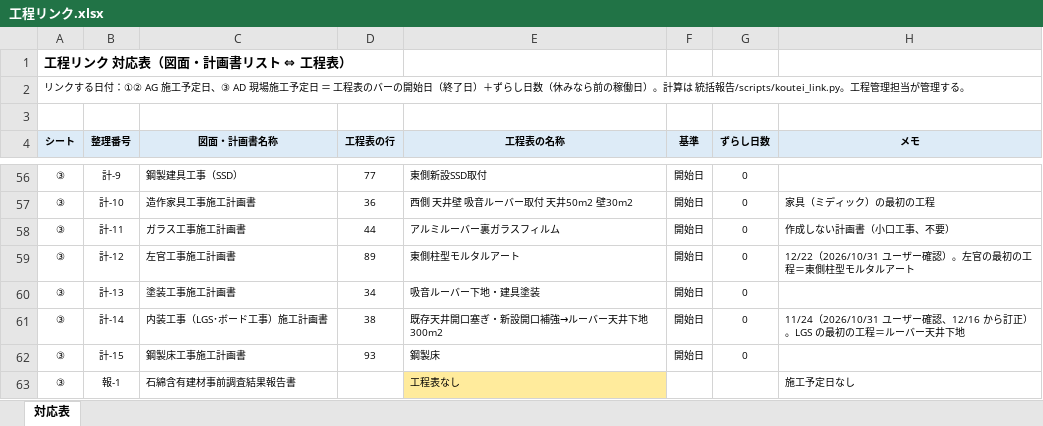
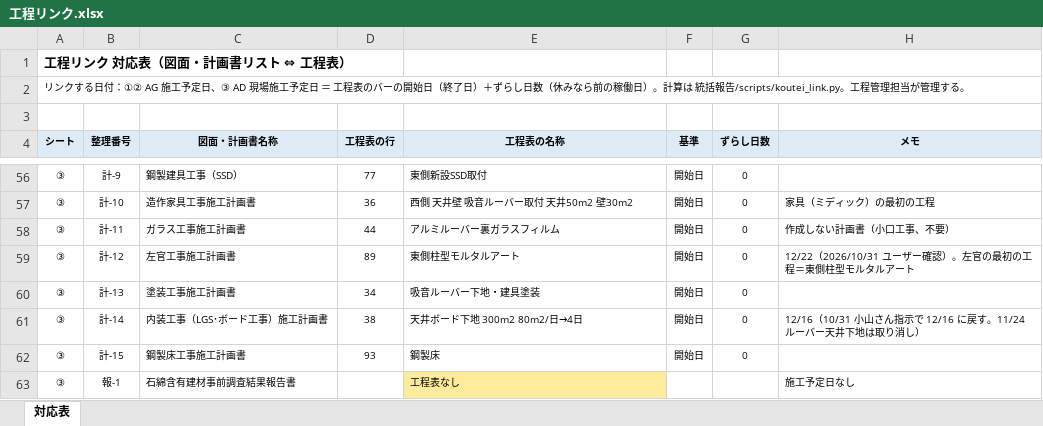
Before and after one commit to tutomukoyama1026-cpu/test-repo, an Excel workbook: 椙山改修/工程リンク.xlsx, sheet 対応表, drawn as a sheet; only a part is shown, gaps mark what is left out; values as stored, in another font and other column widths than the file's, no borders; the diff names each change by its address in the sheet, - before the commit and + after, or states it on an @@ line.

```diff
--- a/椙山改修/工程リンク.xlsx (sheet 対応表)
+++ b/椙山改修/工程リンク.xlsx (sheet 対応表)
-E61 (工程表の名称): 既存天井開口塞ぎ・新設開口補強→ルーバー天井下地 300m2
+E61 (工程表の名称): 天井ボード下地 300m2 80m2/日→4日
-H61 (メモ): 11/24（2026/10/31 ユーザー確認、12/16 から訂正）。LGS の最初の工程＝ルーバー天井下地
+H61 (メモ): 12/16（10/31 小山さん指示で 12/16 に戻す。11/24 ルーバー天井下地は取り消し）
```
